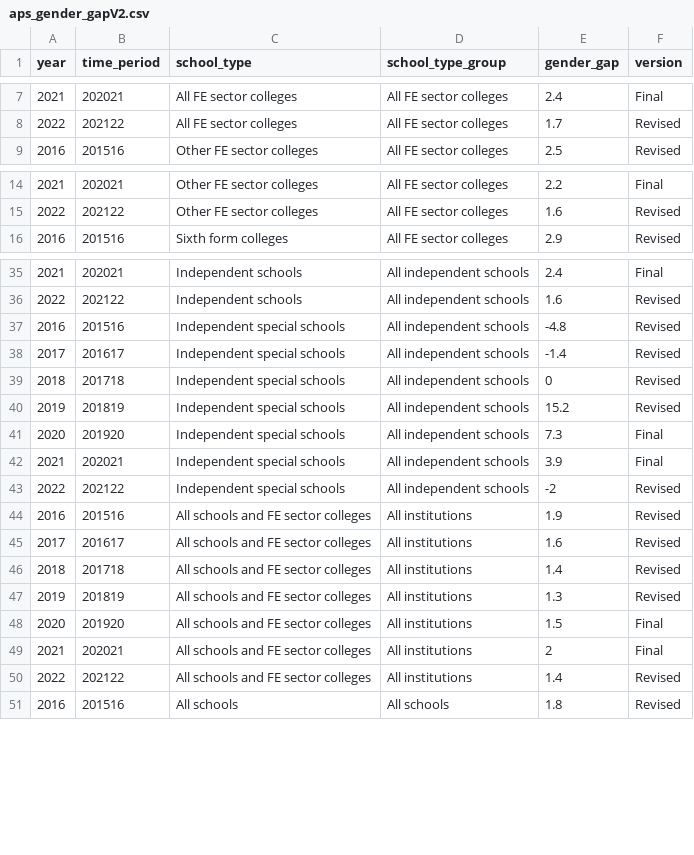
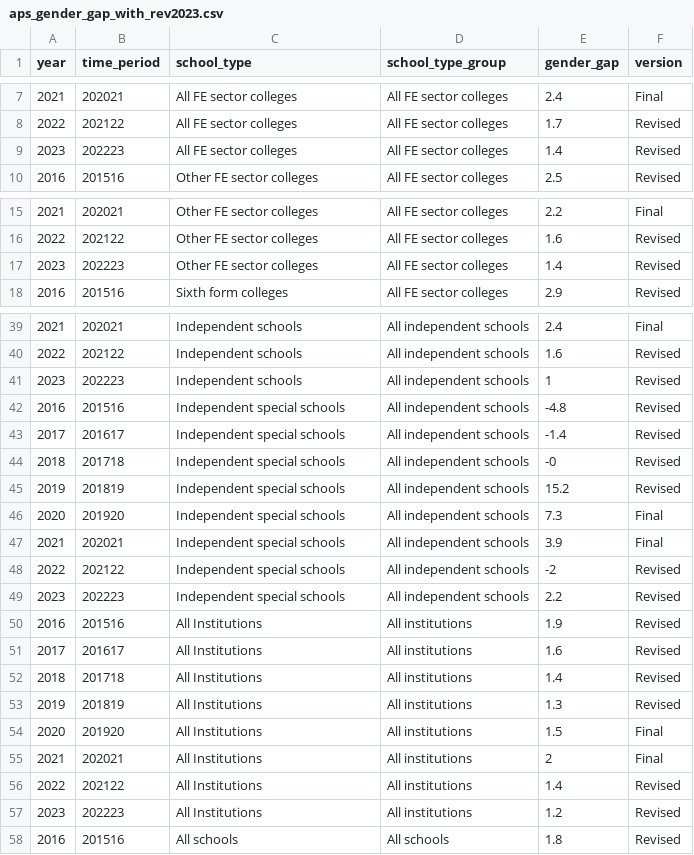
Before and after one commit to dfe-analytical-services/ks5-timeseries-attainment-and-single-year-entries, a CSV file: data/aps_gender_gap_with_rev2023.csv (was data/aps_gender_gapV2.csv), drawn as a sheet; only a part is shown, gaps mark what is left out; the diff covers the shown part only.

Commit message:
amended and revised data

```diff
--- a/data/aps_gender_gapV2.csv
+++ b/data/aps_gender_gap_with_rev2023.csv
@@ -8,2 +8,3 @@ year,time_period,school_type,school_type_group,gender_gap,version
 2022,202122,All FE sector colleges,All FE sector colleges,1.7,Revised
+2023,202223,All FE sector colleges,All FE sector colleges,1.4,Revised
 2016,201516,Other FE sector colleges,All FE sector colleges,2.5,Revised
@@ -15,2 +16,3 @@ year,time_period,school_type,school_type_group,gender_gap,version
 2022,202122,Other FE sector colleges,All FE sector colleges,1.6,Revised
+2023,202223,Other FE sector colleges,All FE sector colleges,1.4,Revised
 2016,201516,Sixth form colleges,All FE sector colleges,2.9,Revised
@@ -36,5 +40,6 @@ year,time_period,school_type,school_type_group,gender_gap,version
 2022,202122,Independent schools,All independent schools,1.6,Revised
+2023,202223,Independent schools,All independent schools,1,Revised
 2016,201516,Independent special schools,All independent schools,-4.8,Revised
 2017,201617,Independent special schools,All independent schools,-1.4,Revised
-2018,201718,Independent special schools,All independent schools,0,Revised
+2018,201718,Independent special schools,All independent schools,-0,Revised
 2019,201819,Independent special schools,All independent schools,15.2,Revised
@@ -43,9 +48,11 @@ year,time_period,school_type,school_type_group,gender_gap,version
 2022,202122,Independent special schools,All independent schools,-2,Revised
-2016,201516,All schools and FE sector colleges,All institutions,1.9,Revised
-2017,201617,All schools and FE sector colleges,All institutions,1.6,Revised
-2018,201718,All schools and FE sector colleges,All institutions,1.4,Revised
-2019,201819,All schools and FE sector colleges,All institutions,1.3,Revised
-2020,201920,All schools and FE sector colleges,All institutions,1.5,Final
-2021,202021,All schools and FE sector colleges,All institutions,2,Final
-2022,202122,All schools and FE sector colleges,All institutions,1.4,Revised
+2023,202223,Independent special schools,All independent schools,2.2,Revised
+2016,201516,All Institutions,All institutions,1.9,Revised
+2017,201617,All Institutions,All institutions,1.6,Revised
+2018,201718,All Institutions,All institutions,1.4,Revised
+2019,201819,All Institutions,All institutions,1.3,Revised
+2020,201920,All Institutions,All institutions,1.5,Final
+2021,202021,All Institutions,All institutions,2,Final
+2022,202122,All Institutions,All institutions,1.4,Revised
+2023,202223,All Institutions,All institutions,1.2,Revised
 2016,201516,All schools,All schools,1.8,Revised
```
Also changed, not shown: 12 added rows elsewhere in this file, data/all_alevel_timeseries_data_1996_to_2023rev.csv, datafiles_log.csv, 16 other files.
